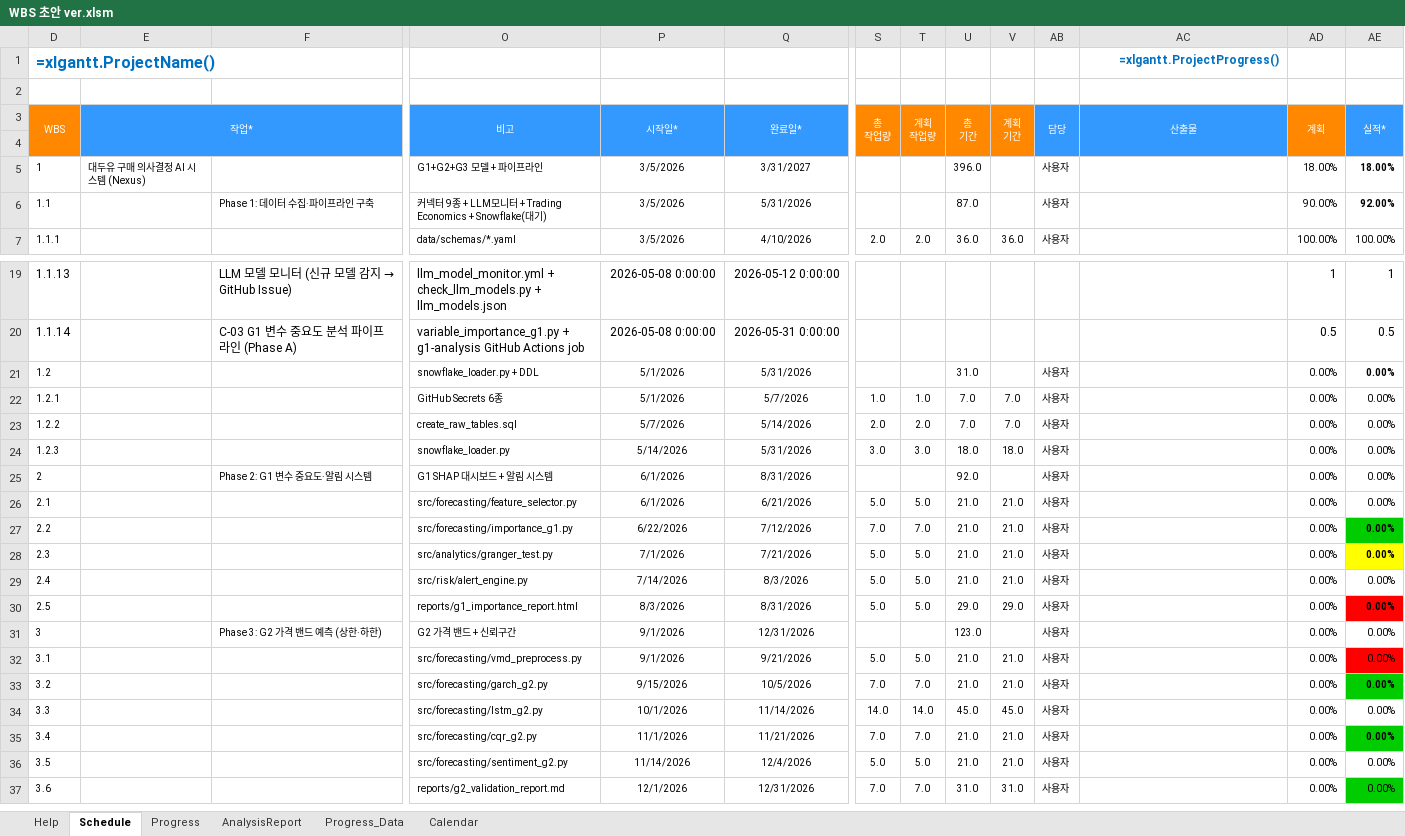
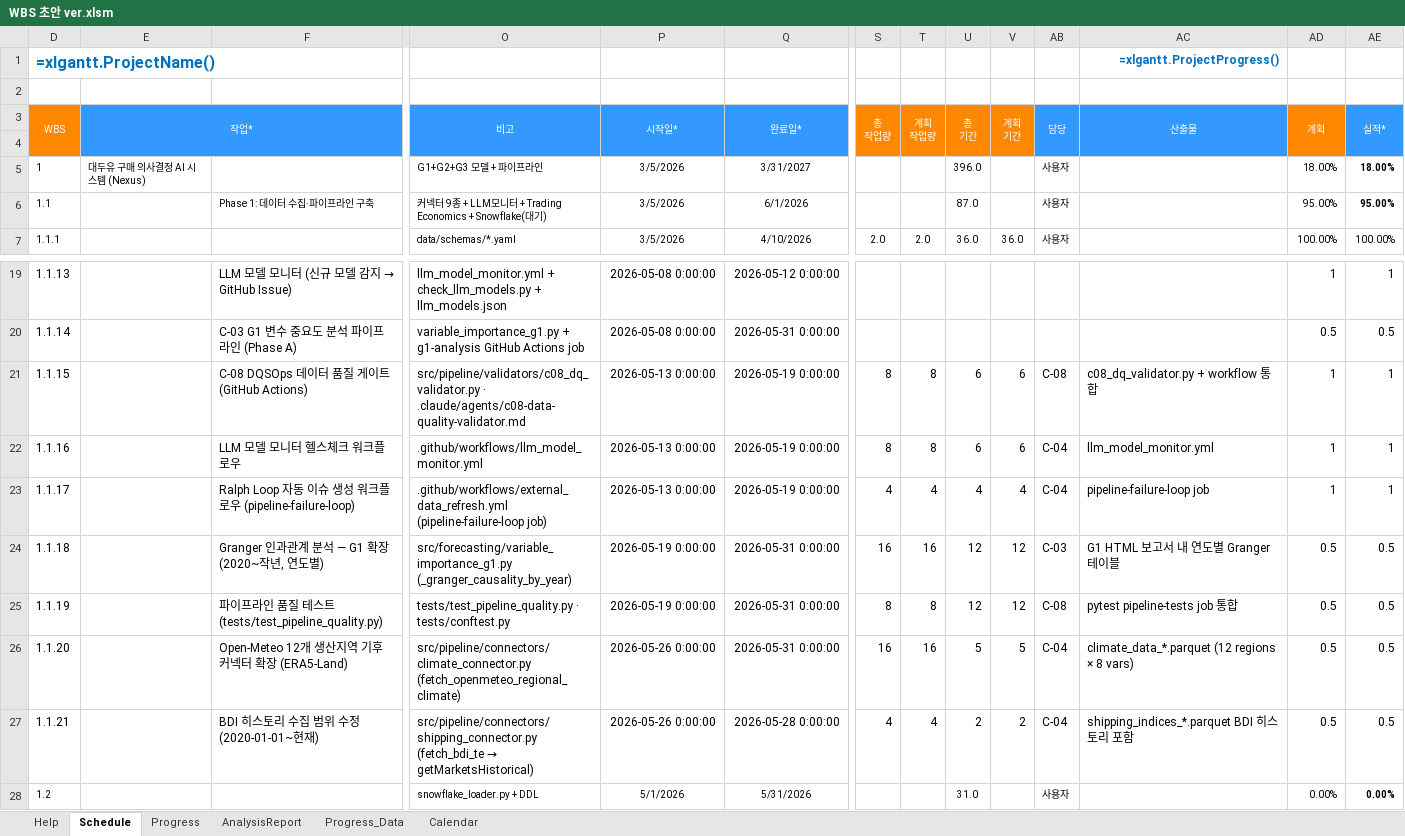
Before and after one commit to Jozosco/Nexus, an Excel workbook: reports/WBS 초안 ver.xlsm, sheet Schedule, drawn as a sheet; only a part is shown, gaps mark what is left out; the shorter side is filled out with more unchanged rows; values as stored, in another font and other column widths than the file's, no borders; formulas without a stored value are shown as written; conditional formats not drawn; rows hold the shown columns only; the diff names each change by its address in the sheet, - before the commit and + after, or states it on an @@ line.

```diff
--- a/reports/WBS 초안 ver.xlsm (sheet Schedule)
+++ b/reports/WBS 초안 ver.xlsm (sheet Schedule)
-Q6 (완료일*): 5/31/2026
+Q6 (완료일*): 6/1/2026
-AD6 (계획): 90.00%
+AD6 (계획): 95.00%
-AE6 (실적*): 92.00%
+AE6 (실적*): 95.00%
+row 21: 1.1.15 |  | C-08 DQSOps 데이터 품질 게이트 (GitHub Actions) | src/pipeline/validators/c08_dq_validator.py · .claude/agents/c08-data-quality-validator.md | 2026-05-13 0:00:00 | 2026-05-19 0:00:00 | 8 | 8 | 6 | 6 | C-08 | c08_dq_validator.py + workflow 통합 | 1 | 1
+row 22: 1.1.16 |  | LLM 모델 모니터 헬스체크 워크플로우 | .github/workflows/llm_model_monitor.yml | 2026-05-13 0:00:00 | 2026-05-19 0:00:00 | 8 | 8 | 6 | 6 | C-04 | llm_model_monitor.yml | 1 | 1
+row 23: 1.1.17 |  | Ralph Loop 자동 이슈 생성 워크플로우 (pipeline-failure-loop) | .github/workflows/external_data_refresh.yml (pipeline-failure-loop job) | 2026-05-13 0:00:00 | 2026-05-19 0:00:00 | 4 | 4 | 4 | 4 | C-04 | pipeline-failure-loop job | 1 | 1
+row 24: 1.1.18 |  | Granger 인과관계 분석 — G1 확장 (2020~작년, 연도별) | src/forecasting/variable_importance_g1.py (_granger_causality_by_year) | 2026-05-19 0:00:00 | 2026-05-31 0:00:00 | 16 | 16 | 12 | 12 | C-03 | G1 HTML 보고서 내 연도별 Granger 테이블 | 0.5 | 0.5
+row 25: 1.1.19 |  | 파이프라인 품질 테스트 (tests/test_pipeline_quality.py) | tests/test_pipeline_quality.py · tests/conftest.py | 2026-05-19 0:00:00 | 2026-05-31 0:00:00 | 8 | 8 | 12 | 12 | C-08 | pytest pipeline-tests job 통합 | 0.5 | 0.5
+row 26: 1.1.20 |  | Open-Meteo 12개 생산지역 기후 커넥터 확장 (ERA5-Land) | src/pipeline/connectors/climate_connector.py (fetch_openmeteo_regional_climate) | 2026-05-26 0:00:00 | 2026-05-31 0:00:00 | 16 | 16 | 5 | 5 | C-04 | climate_data_*.parquet (12 regions × 8 vars) | 0.5 | 0.5
+row 27: 1.1.21 |  | BDI 히스토리 수집 범위 수정 (2020-01-01~현재) | src/pipeline/connectors/shipping_connector.py (fetch_bdi_te → getMarketsHistorical) | 2026-05-26 0:00:00 | 2026-05-28 0:00:00 | 4 | 4 | 2 | 2 | C-04 | shipping_indices_*.parquet BDI 히스토리 포함 | 0.5 | 0.5
```
Also changed, not shown: hidden cells, 5 other files.
